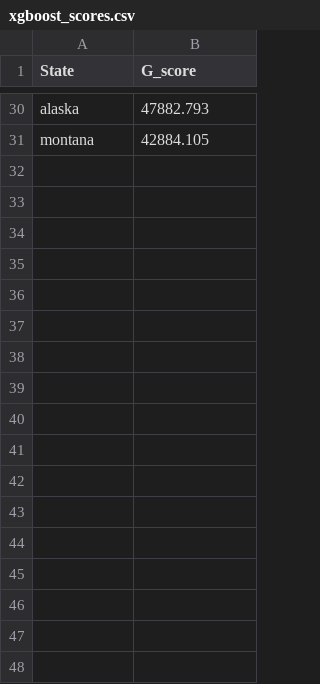
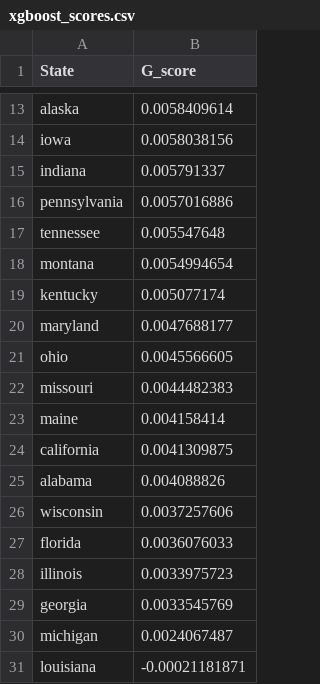
Before and after one commit to DMChakrabarti013/macro_matrics, a CSV file: xgboost_scores.csv, drawn as a sheet; only a part is shown, gaps mark what is left out; addresses are those after the commit; the diff covers the shown part only; the diff names each change by its address in the sheet, - before the commit and + after, or states it on an @@ line.

```diff
--- a/xgboost_scores.csv
+++ b/xgboost_scores.csv
-B13 (G_score): 47882.793
+B13 (G_score): 0.0058409614
+row 14: iowa | 0.0058038156
+row 15: indiana | 0.005791337
+row 16: pennsylvania | 0.0057016886
+row 17: tennessee | 0.005547648
-B18 (G_score): 42884.105
+B18 (G_score): 0.0054994654
+row 19: kentucky | 0.005077174
+row 20: maryland | 0.0047688177
+row 21: ohio | 0.0045566605
+row 22: missouri | 0.0044482383
+row 23: maine | 0.004158414
+row 24: california | 0.0041309875
+row 25: alabama | 0.004088826
+row 26: wisconsin | 0.0037257606
+row 27: florida | 0.0036076033
+row 28: illinois | 0.0033975723
+row 29: georgia | 0.0033545769
+row 30: michigan | 0.0024067487
+row 31: louisiana | -0.00021181871
```
Also changed, not shown: 5 added rows, 22 removed rows and 6 edited cells elsewhere in this file, bayesian_var_vectorized_irfs.csv, decision_tree_scores.csv, 20 other files.
